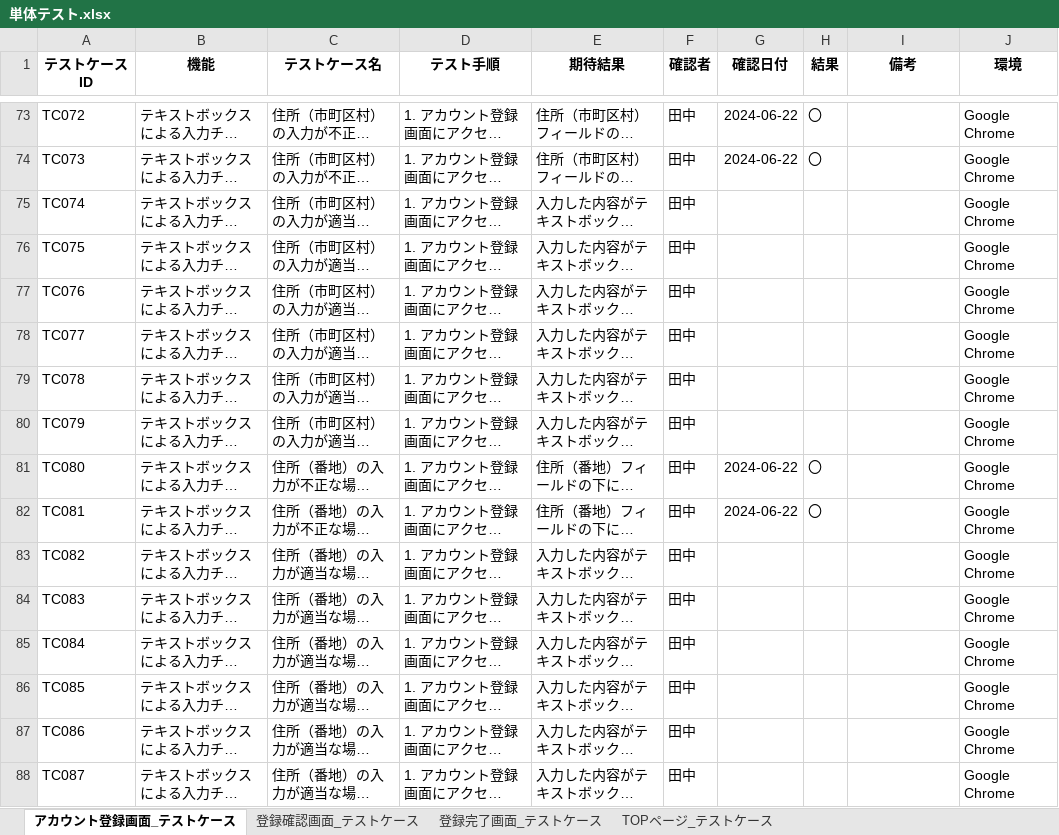
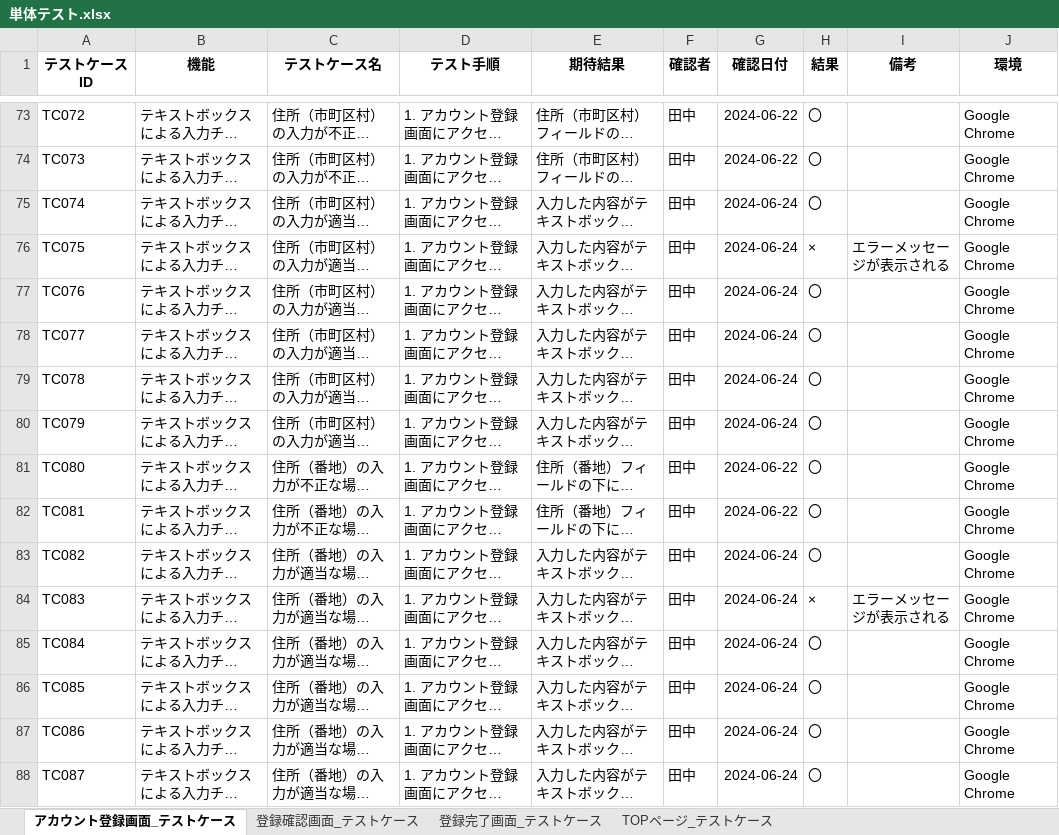
Before and after one commit to yuta02gg/account1, an Excel workbook: 単体テスト.xlsx, sheet アカウント登録画面_テストケース, drawn as a sheet; only a part is shown, gaps mark what is left out; long unchanged cells end in …; values as stored, in another font and other column widths than the file's, no borders; the diff names each change by its address in the sheet, - before the commit and + after, or states it on an @@ line.

```diff
--- a/単体テスト.xlsx (sheet アカウント登録画面_テストケース)
+++ b/単体テスト.xlsx (sheet アカウント登録画面_テストケース)
-G75:G80 (確認日付): (empty)
+G75:G80 (確認日付): 2024-06-24
-H75 (結果): (empty)
+H75 (結果): 〇
-H76 (結果): (empty)
+H76 (結果): ×
-I76 (備考): (empty)
+I76 (備考): エラーメッセージが表示される
-H77:H80 (結果): (empty)
+H77:H80 (結果): 〇
-G83:G88 (確認日付): (empty)
+G83:G88 (確認日付): 2024-06-24
-H83 (結果): (empty)
+H83 (結果): 〇
-H84 (結果): (empty)
+H84 (結果): ×
-I84 (備考): (empty)
+I84 (備考): エラーメッセージが表示される
-H85:H88 (結果): (empty)
+H85:H88 (結果): 〇
```
Also changed, not shown: sheet 登録確認画面_テストケース, sheet TOPページ_テストケース, sheet 登録完了画面_テストケース, 結合テスト.xlsx.
